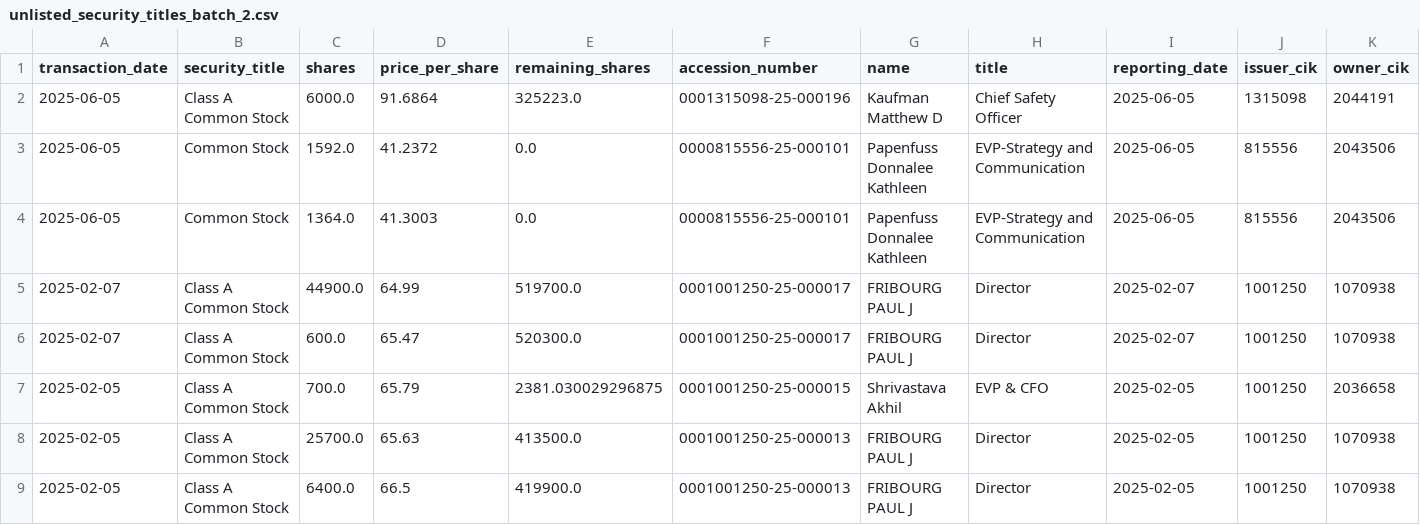
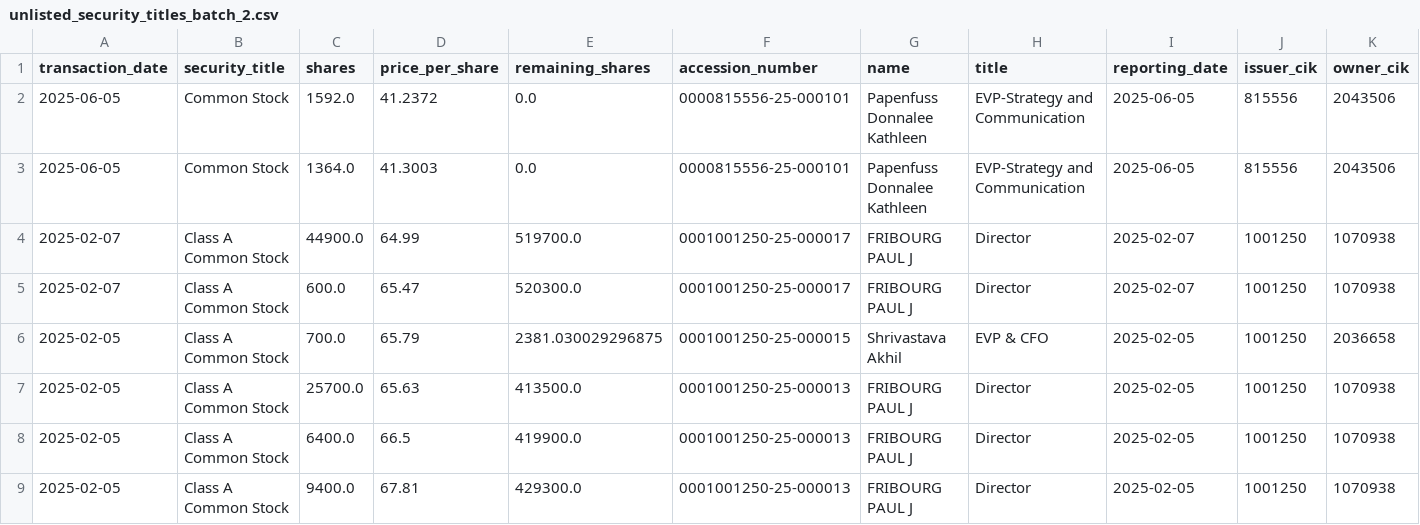
Before and after one commit to supertypeai/sectors_us_insider_trading, a CSV file: unlisted_security_titles_batch_2.csv, drawn as a sheet; only a part is shown; the shorter side is filled out with more unchanged rows; rows hold the shown columns only; the diff names each change by its address in the sheet, - before the commit and + after, or states it on an @@ line.

```diff
--- a/unlisted_security_titles_batch_2.csv
+++ b/unlisted_security_titles_batch_2.csv
-row 2: 2025-06-05 | Class A Common Stock | 6000.0 | 91.6864 | 325223.0 | 0001315098-25-000196 | Kaufman Matthew D | Chief Safety Officer | 2025-06-05 | 1315098 | 2044191
```
